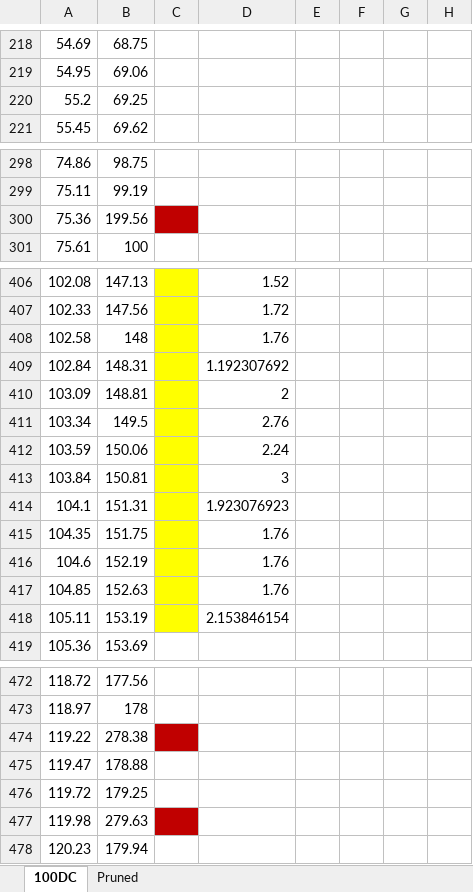
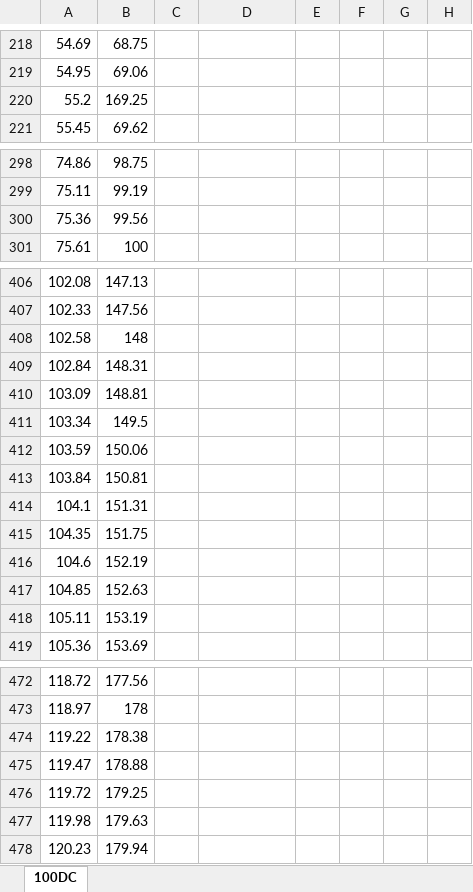
Before and after one commit to seth-sievers/reflow-oven, an Excel workbook: python/testRuns/calibrationRuns/100DC.xlsx, sheet 100DC, drawn as a sheet; only a part is shown, gaps mark what is left out; values as stored, in another font and other column widths than the file's, no borders; charts and pictures not drawn; the diff covers the shown part only; the diff names each change by its address in the sheet, - before the commit and + after, or states it on an @@ line.

```diff
--- a/python/testRuns/calibrationRuns/100DC.xlsx (sheet 100DC)
+++ b/python/testRuns/calibrationRuns/100DC.xlsx (sheet 100DC)
-sheet tab: Pruned
-B220: 69.25
+B220: 169.25
-B300: 199.56
+B300: 99.56
-C300 fill: #C00000
+C300 fill: none
-C406:C418 fill: #FFFF00
+C406:C418 fill: none
-D406: 1.52
+D406: (empty)
-D407: 1.72
+D407: (empty)
-D408: 1.76
+D408: (empty)
-D409: 1.192307692
+D409: (empty)
-D410: 2
+D410: (empty)
-D411: 2.76
+D411: (empty)
-D412: 2.24
+D412: (empty)
-D413: 3
+D413: (empty)
-D414: 1.923076923
+D414: (empty)
-D415:D417: 1.76
+D415:D417: (empty)
-D418: 2.153846154
+D418: (empty)
-B474: 278.38
+B474: 178.38
-C474 fill: #C00000
+C474 fill: none
-B477: 279.63
+B477: 179.63
-C477 fill: #C00000
+C477 fill: none
```
Also changed, not shown: 55 edited cells and cell formats elsewhere in this sheet, charts or pictures, python/testRuns/calibrationRuns/50DC.xlsx, 7 other files.
